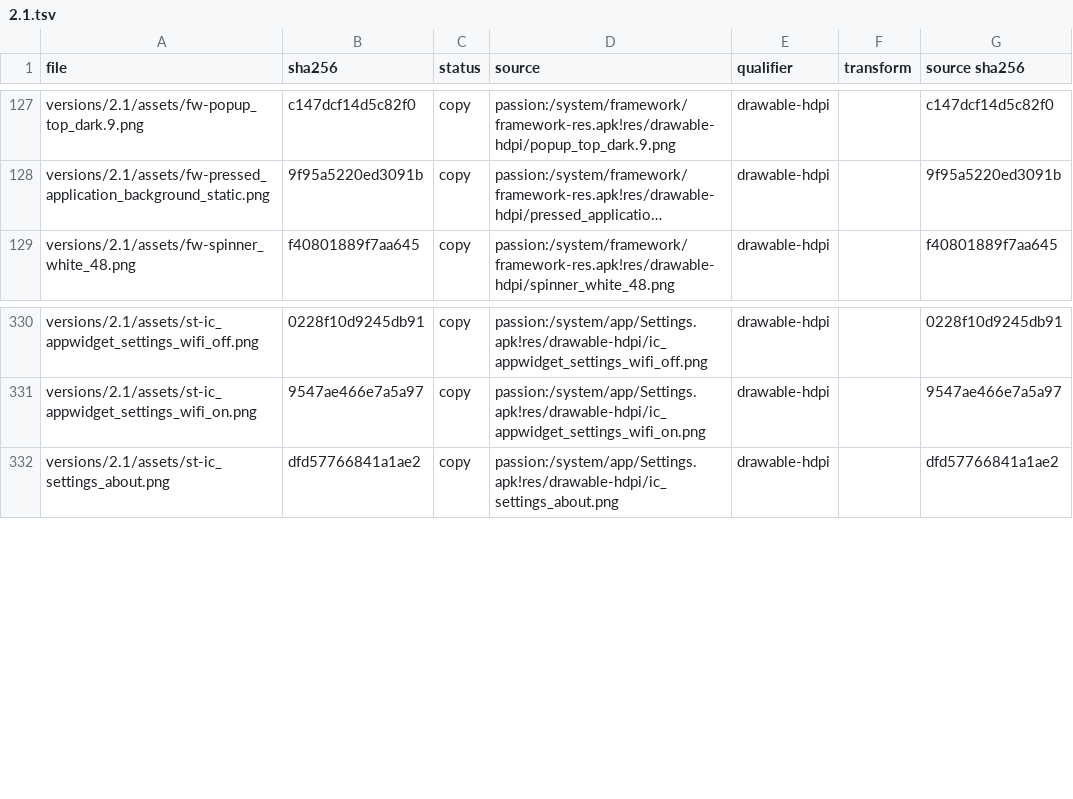
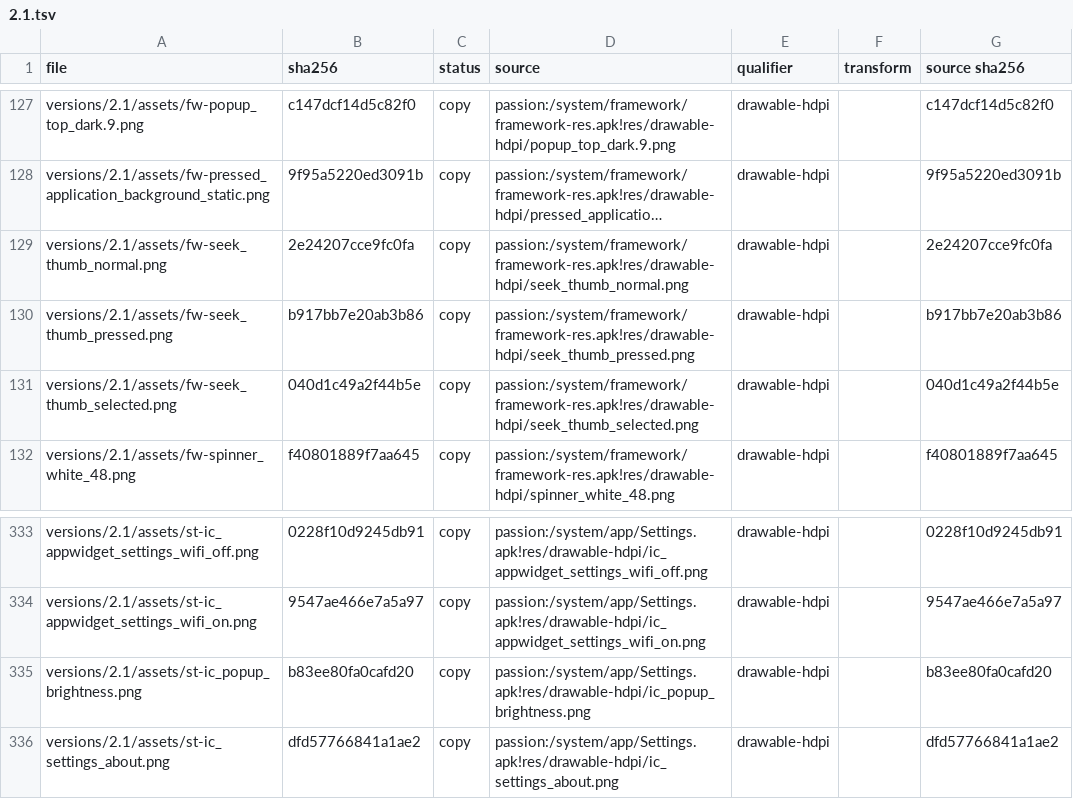
Before and after one commit to szabolevi98/android-simulator, a TSV file: docs/reports/assets/2.1.tsv, drawn as a sheet; only a part is shown, gaps mark what is left out; long unchanged cells end in …; the diff names each change by its address in the sheet, - before the commit and + after, or states it on an @@ line.

Commit message:
Android 2.1 Settings dialogs: ringer volume, media volume and brightness; the image's SettingsProvider defaults
RingerVolumePreference (incoming call volume, Use incoming call volume for notifications, notification volume), VolumePreference (media) and BrightnessPreference (ic_popup_brightness, Automatic brightness, 30 … 255) with OK / Cancel; c.seekbar() / c.bindSeek() draw Widget.SeekBar (progress_horizontal, seek_thumb) and c.checkbox() a CheckBox; dialog buttons now run before the dialog closes. Defaults from SettingsProvider: Wi-Fi and Bluetooth off, automatic brightness on (level 102), notification pulse, haptic feedback, GPS location.

```diff
--- a/docs/reports/assets/2.1.tsv
+++ b/docs/reports/assets/2.1.tsv
+row 129: versions/2.1/assets/fw-seek_thumb_normal.png | 2e24207cce9fc0fa | copy | passion:/system/framework/framework-res.apk!res/drawable-hdpi/seek_thumb_normal.png | drawable-hdpi |  | 2e24207cce9fc0fa
+row 130: versions/2.1/assets/fw-seek_thumb_pressed.png | b917bb7e20ab3b86 | copy | passion:/system/framework/framework-res.apk!res/drawable-hdpi/seek_thumb_pressed.png | drawable-hdpi |  | b917bb7e20ab3b86
+row 131: versions/2.1/assets/fw-seek_thumb_selected.png | 040d1c49a2f44b5e | copy | passion:/system/framework/framework-res.apk!res/drawable-hdpi/seek_thumb_selected.png | drawable-hdpi |  | 040d1c49a2f44b5e
+row 335: versions/2.1/assets/st-ic_popup_brightness.png | b83ee80fa0cafd20 | copy | passion:/system/app/Settings.apk!res/drawable-hdpi/ic_popup_brightness.png | drawable-hdpi |  | b83ee80fa0cafd20
```
Also changed, not shown: docs/data/ec-assets-settings.tsv, docs/data/ec-assets.tsv, 16 other files.
